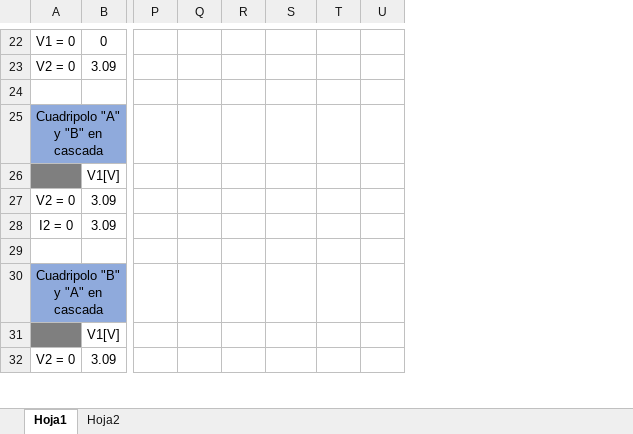
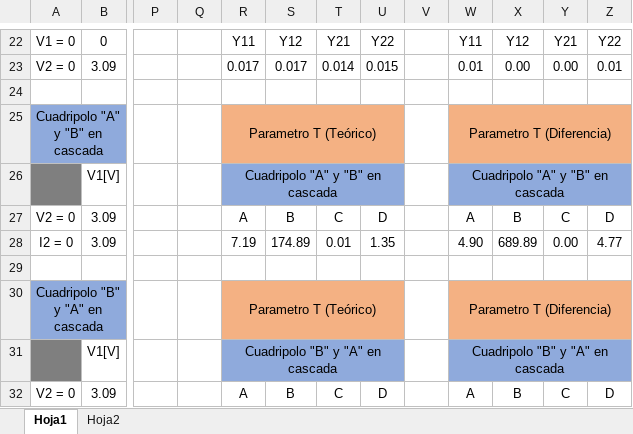
Before and after one commit to tlondero/TP3-Electro, an Excel workbook: TP5/Mediciones.xlsx, sheet Hoja1, drawn as a sheet; only a part is shown, gaps mark what is left out; values as stored, in another font and other column widths than the file's, no borders; the diff covers the shown part only; the diff names each change by its address in the sheet, - before the commit and + after, or states it on an @@ line.

```diff
--- a/TP5/Mediciones.xlsx (sheet Hoja1)
+++ b/TP5/Mediciones.xlsx (sheet Hoja1)
+column V, empty
+column W, rows 22-32: Y11 | 0.01 |  | Parametro T (Diferencia) | Cuadripolo "A" y "B" en cascada | A | 4.90 |  | Parametro T (Diferencia) | Cuadripolo "B" y "A" en cascada | A
+column X, rows 22-32: Y12 | 0.00 |  |  |  | B | 689.89 |  |  |  | B
+column Y, rows 22-32: Y21 | 0.00 |  |  |  | C | 0.00 |  |  |  | C
+column Z, rows 22-32: Y22 | 0.01 |  |  |  | D | 4.77 |  |  |  | D
-R22: (empty)
+R22: Y11
-S22: (empty)
+S22: Y12
-T22: (empty)
+T22: Y21
-U22: (empty)
+U22: Y22
-R23: (empty)
+R23: 0.017
-S23: (empty)
+S23: 0.017
-T23: (empty)
+T23: 0.014
-U23: (empty)
+U23: 0.015
-R25: (empty)
+R25: Parametro T (Teórico)
-R25:U25 fill: none
+R25:U25 fill: #F4B183
+R25:U25 merged
-R26: (empty)
+R26: Cuadripolo "A" y "B" en cascada
-R26:U26 fill: none
+R26:U26 fill: #8FAADC
+R26:U26 merged
-R27: (empty)
+R27: A
-S27: (empty)
+S27: B
-T27: (empty)
+T27: C
-U27: (empty)
+U27: D
-R28: (empty)
+R28: 7.19
-S28: (empty)
+S28: 174.89
-T28: (empty)
+T28: 0.01
-U28: (empty)
+U28: 1.35
-R30: (empty)
+R30: Parametro T (Teórico)
-R30:U30 fill: none
+R30:U30 fill: #F4B183
+R30:U30 merged
-R31: (empty)
+R31: Cuadripolo "B" y "A" en cascada
-R31:U31 fill: none
+R31:U31 fill: #8FAADC
+R31:U31 merged
-R32: (empty)
+R32: A
-S32: (empty)
+S32: B
-T32: (empty)
+T32: C
-U32: (empty)
+U32: D
```
Also changed, not shown: 20 edited cells, cell formats and merged cells elsewhere in this sheet.
